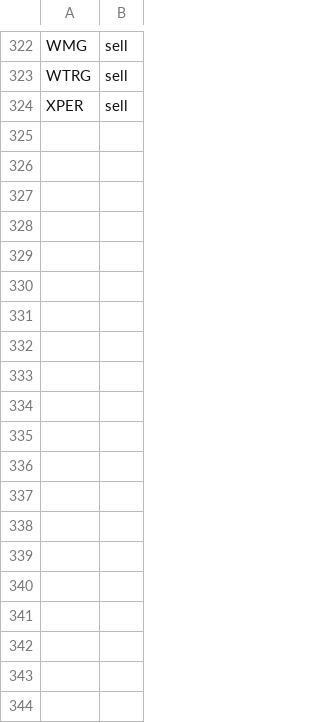
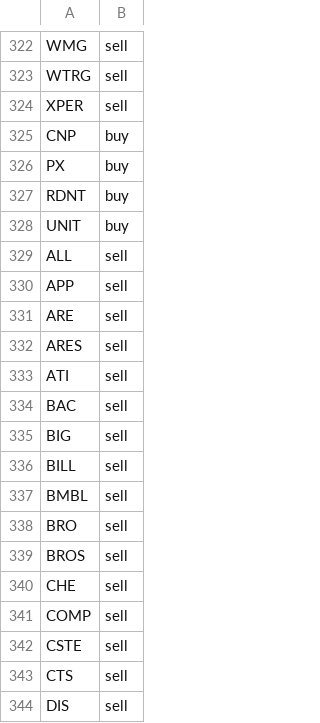
Before and after one commit to jolie-mcdonnell/llm_trader, a CSV file: data/trades_morning.csv, drawn as a sheet; only a part is shown, gaps mark what is left out; the diff covers the shown part only.

```diff
--- a/data/trades_morning.csv
+++ b/data/trades_morning.csv
@@ -324 +324,21 @@ WTRG,sell
 XPER,sell
+CNP,buy
+PX,buy
+RDNT,buy
+UNIT,buy
+ALL,sell
+APP,sell
+ARE,sell
+ARES,sell
+ATI,sell
+BAC,sell
+BIG,sell
+BILL,sell
+BMBL,sell
+BRO,sell
+BROS,sell
+CHE,sell
+COMP,sell
+CSTE,sell
+CTS,sell
+DIS,sell
```
Also changed, not shown: 34 added rows elsewhere in this file.
